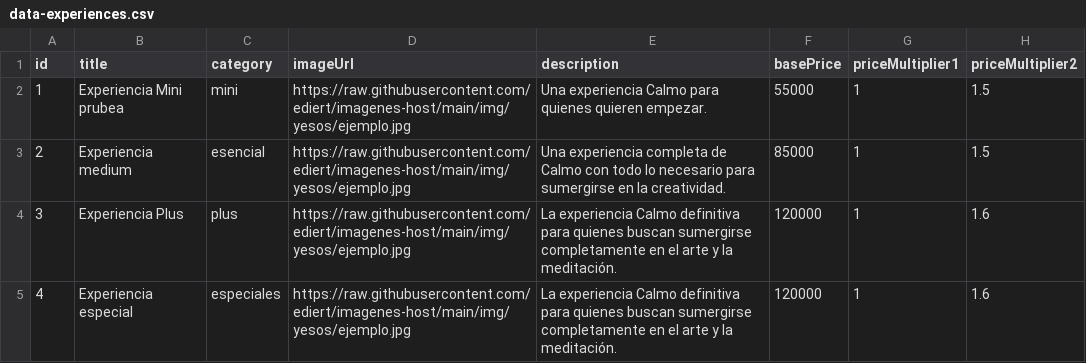
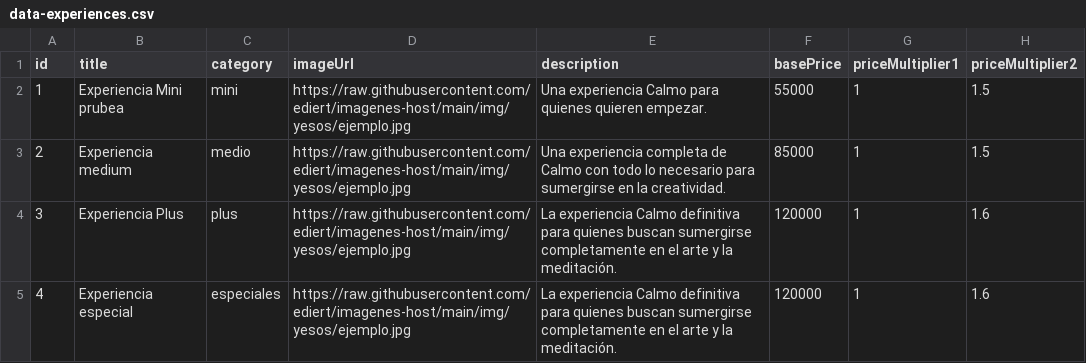
Before and after one commit to calmo-brand/calmo-host, a CSV file: catalog/experiences/data-experiences.csv, drawn as a sheet; only a part is shown; the diff names each change by its address in the sheet, - before the commit and + after, or states it on an @@ line.

Commit message:
Update data-experiences.csv

```diff
--- a/catalog/experiences/data-experiences.csv
+++ b/catalog/experiences/data-experiences.csv
-C3 (category): esencial
+C3 (category): medio
```
